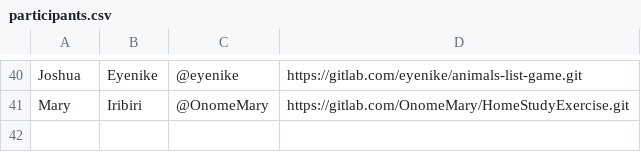
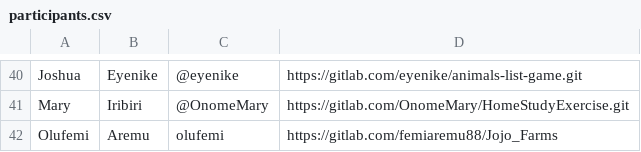
Before and after one commit to thobby16/weekk, a CSV file: participants.csv, drawn as a sheet; only a part is shown, gaps mark what is left out.

Commit message:
Olufemi

```diff
--- a/participants.csv
+++ b/participants.csv
@@ -41 +41,2 @@ Joshua, Eyenike, @eyenike, https://gitlab.com/eyenike/animals-list-game.git
 Mary,Iribiri, @OnomeMary,https://gitlab.com/OnomeMary/HomeStudyExercise.git
+Olufemi,Aremu,olufemi,https://gitlab.com/femiaremu88/Jojo_Farms
```
